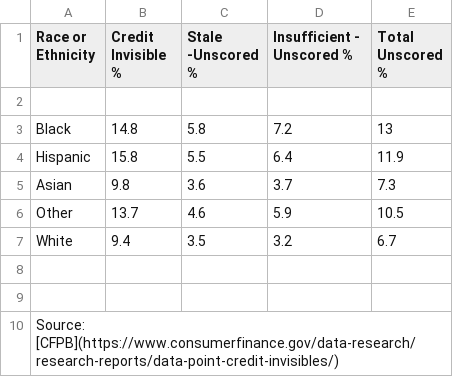
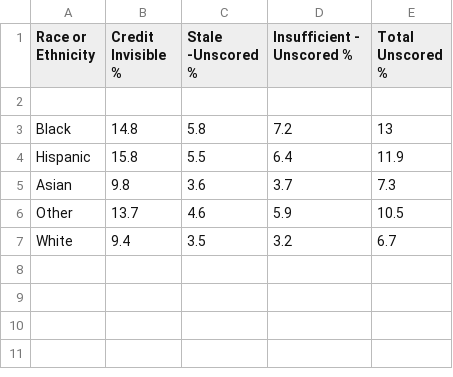
Before and after one commit to ngraves51/Portfolio, a CSV file: final-project/tabula-201505_cfpb_data-point-credit-invisibles.csv, drawn as a sheet.

Commit message:
Update tabula-201505_cfpb_data-point-credit-invisibles.csv

```diff
--- a/final-project/tabula-201505_cfpb_data-point-credit-invisibles.csv
+++ b/final-project/tabula-201505_cfpb_data-point-credit-invisibles.csv
@@ -7,4 +7 @@ Other ,13.7,4.6,5.9,10.5
 White ,9.4,3.5,3.2,6.7
-
-
-Source: [CFPB](https://www.consumerfinance.gov/data-research/research-reports/data-point-credit-invisibles/)
```
